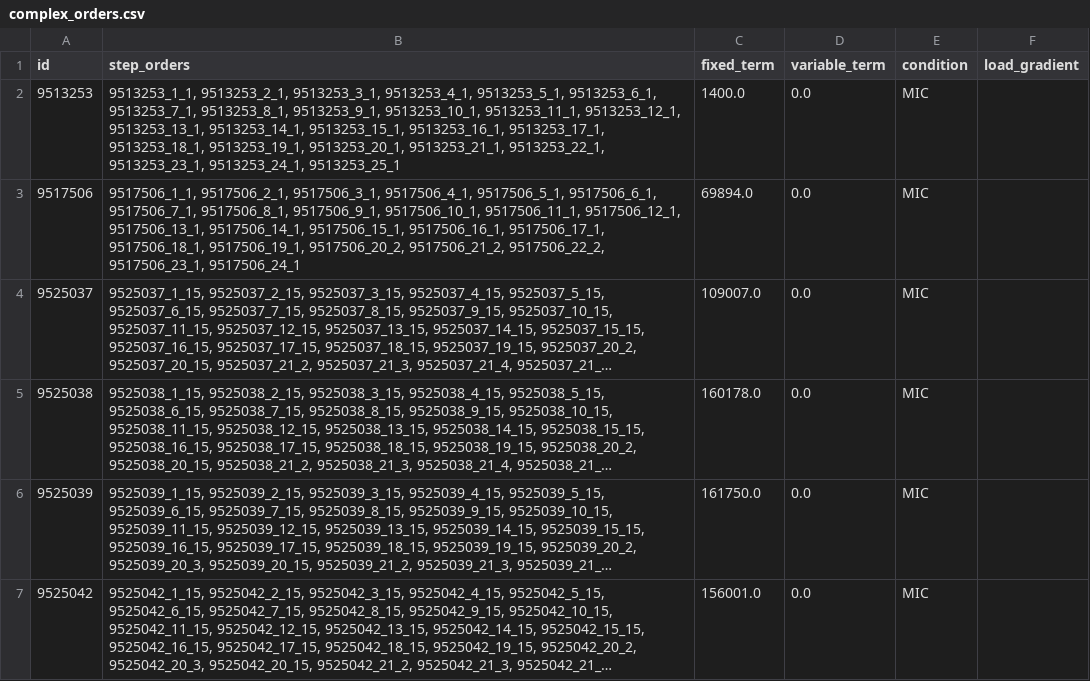
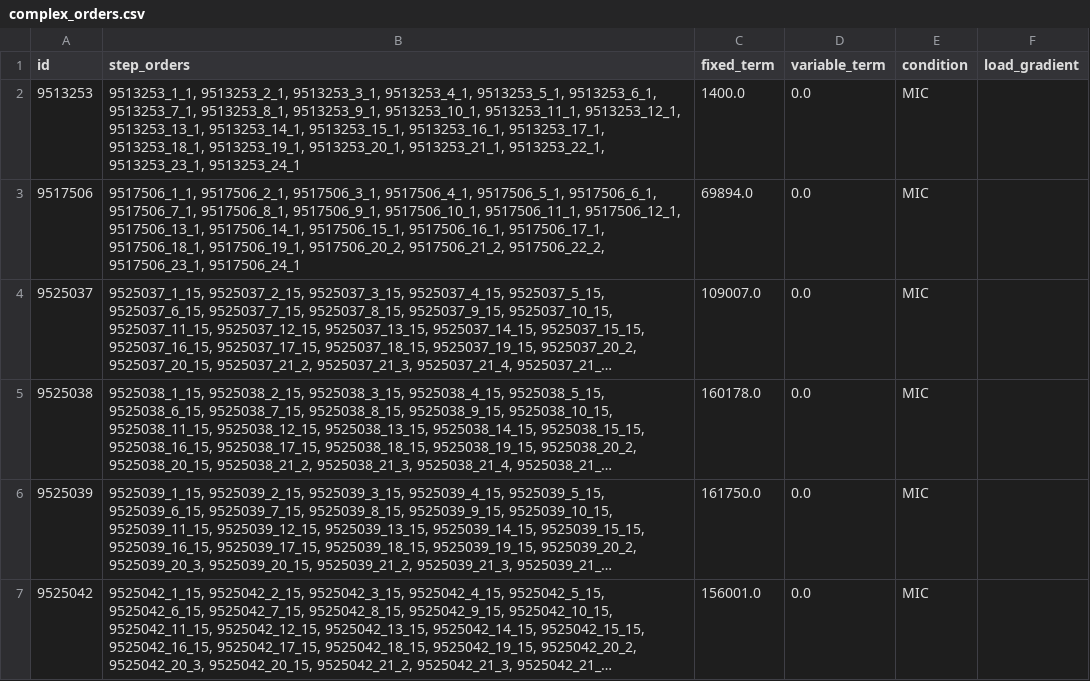
Before and after one commit to teodora-dobos/APEM, a CSV file: euphemia/data/raw_data/omie/complex_orders.csv, drawn as a sheet; only a part is shown; long unchanged cells end in ….

```diff
--- a/euphemia/data/raw_data/omie/complex_orders.csv
+++ b/euphemia/data/raw_data/omie/complex_orders.csv
@@ -1,3 +1,3 @@
 id,step_orders,fixed_term,variable_term,condition,load_gradient
-9513253,"9513253_1_1, 9513253_2_1, 9513253_3_1, 9513253_4_1, 9513253_5_1, 9513253_6_1, 9513253_7_1, 9513253_8_1, 9513253_9_1, 9513253_10_1, 9513253_11_1, 9513253_12_1, 9513253_13_1, 9513253_14_1, 9513253_15_1, 9513253_16_1, 9513253_17_1, 9513253_18_1, 9513253_19_1, 9513253_20_1, 9513253_21_1, 9513253_22_1, 9513253_23_1, 9513253_24_1, 9513253_25_1",1400.0,0.0,MIC,
+9513253,"9513253_1_1, 9513253_2_1, 9513253_3_1, 9513253_4_1, 9513253_5_1, 9513253_6_1, 9513253_7_1, 9513253_8_1, 9513253_9_1, 9513253_10_1, 9513253_11_1, 9513253_12_1, 9513253_13_1, 9513253_14_1, 9513253_15_1, 9513253_16_1, 9513253_17_1, 9513253_18_1, 9513253_19_1, 9513253_20_1, 9513253_21_1, 9513253_22_1, 9513253_23_1, 9513253_24_1",1400.0,0.0,MIC,
 9517506,"9517506_1_1, 9517506_2_1, 9517506_3_1, 9517506_4_1, 9517506_5_1, 9517506_6_1, 9517506_7_1, 9517506_8_1, 9517506_9_1, 9517506_10_1, 9517506_11_1, 9517506_12_1, 9517506_13_1, 9517506_14_1, 9517506_15_1, 9517506_16_1, 9517506_17_1, 9517506_18_1, 9517506_19_1, 9517506_20_2, 9517506_21_2, 9517506_22_2, 9517506_23_1, 9517506_24_1",69894.0,0.0,MIC,
```
Also changed, not shown: euphemia/data/raw_data/omie/complex_step_orders.csv, 5 other files.
